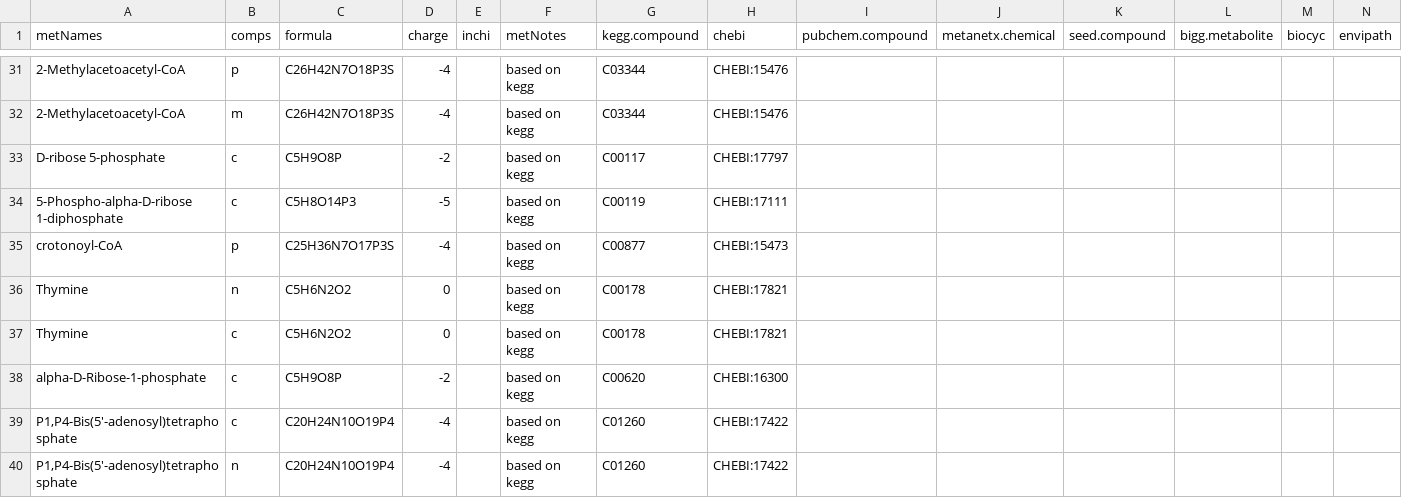
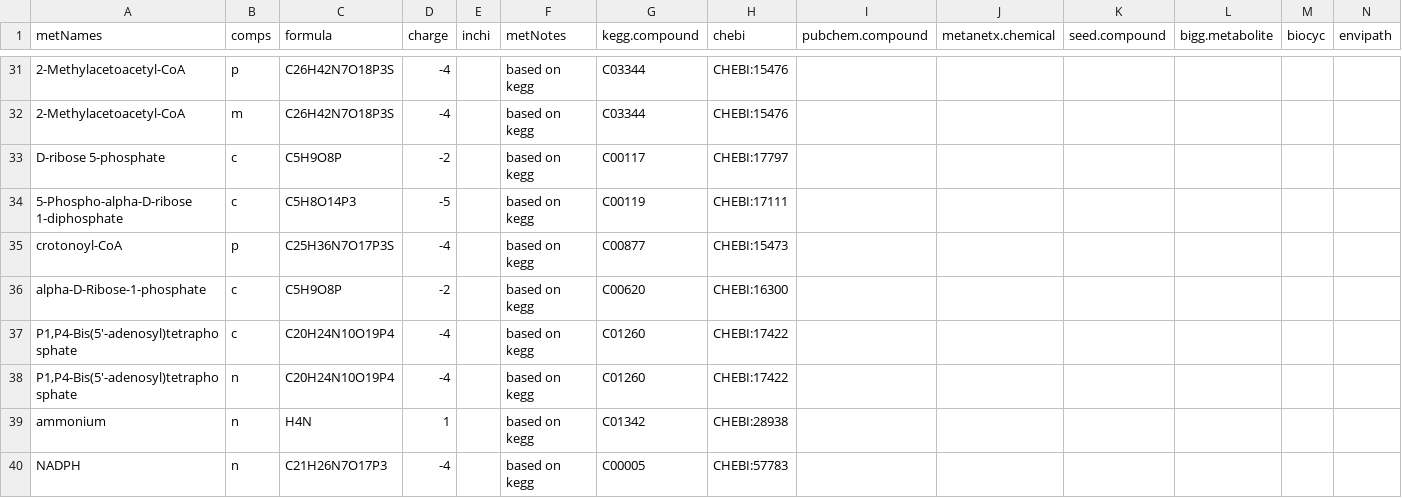
Before and after one commit to iAMB-RWTH-Aachen/yeast-GEM-iAMBvolatiles, a TSV file: data/modelCuration/DBnewRxns/DBnewRxnsMets.tsv, drawn as a sheet; only a part is shown, gaps mark what is left out; the shorter side is filled out with more unchanged rows; rows hold the shown columns only; the diff covers the shown part only; the diff names each change by its address in the sheet, - before the commit and + after, or states it on an @@ line.

Commit message:
fix: remove duplicated metabolites

```diff
--- a/data/modelCuration/DBnewRxns/DBnewRxnsMets.tsv
+++ b/data/modelCuration/DBnewRxns/DBnewRxnsMets.tsv
-row 36: Thymine | n | C5H6N2O2 | 0 |  | based on kegg | C00178 | CHEBI:17821
-row 37: Thymine | c | C5H6N2O2 | 0 |  | based on kegg | C00178 | CHEBI:17821
```
Also changed, not shown: 8 removed rows elsewhere in this file, data/modelCuration/DBnewRxns/DBnewRxnsCoeffs.tsv.
